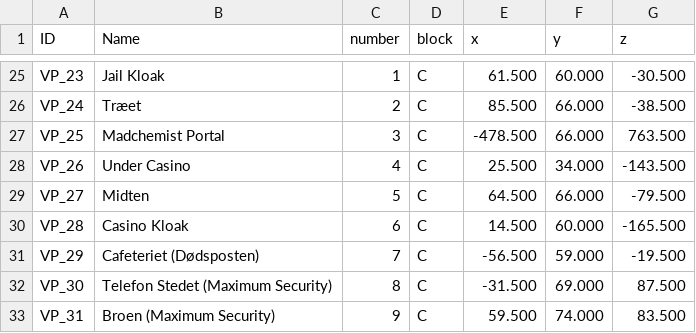
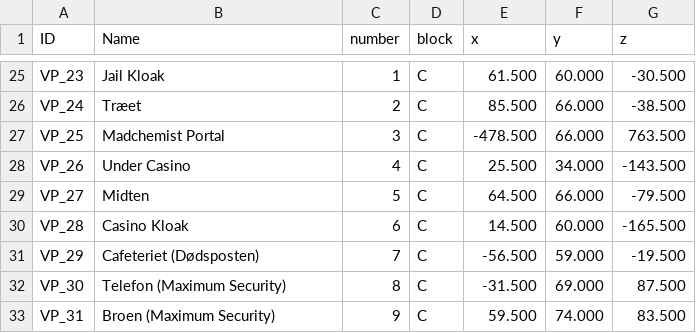
Before and after one commit to Ultimate15k/FreakyvilleAddon-Data, a CSV file: VagtPoster.csv, drawn as a sheet; only a part is shown, gaps mark what is left out.

Commit message:
Update VagtPoster.csv

```diff
--- a/VagtPoster.csv
+++ b/VagtPoster.csv
@@ -31,3 +31,3 @@ VP_28,Casino Kloak,6,C,14.500,60.000,-165.500
 VP_29,Cafeteriet (Dødsposten),7,C,-56.500,59.000,-19.500
-VP_30,Telefon Stedet (Maximum Security),8,C,-31.500,69.000,87.500
+VP_30,Telefon (Maximum Security),8,C,-31.500,69.000,87.500
 VP_31,Broen (Maximum Security),9,C,59.500,74.000,83.500
```
